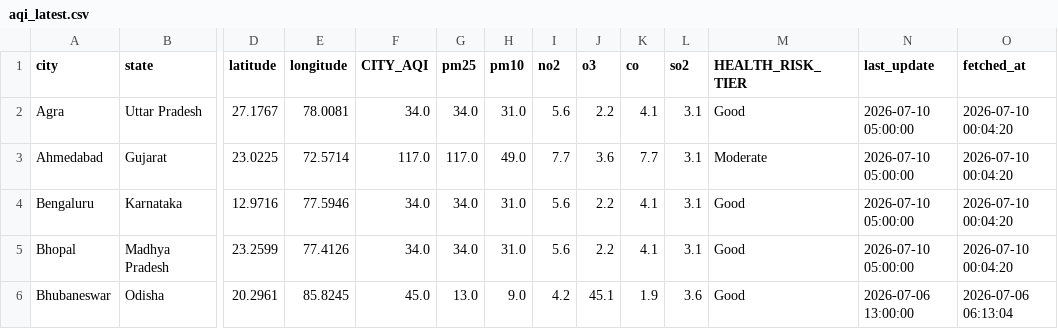
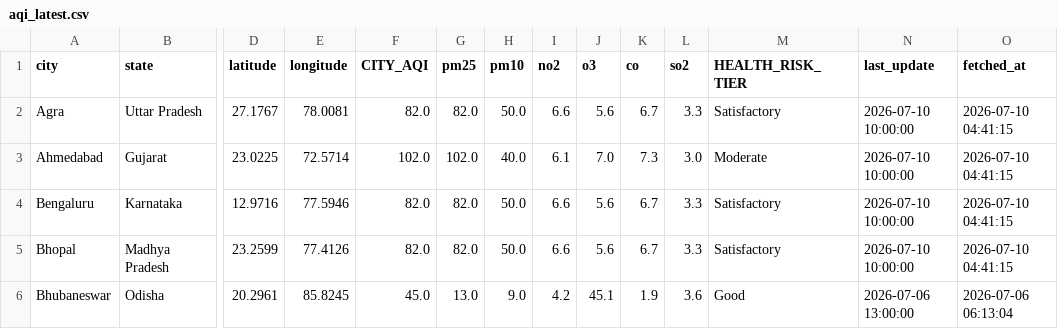
Before and after one commit to Sxdarksoul/AQI-pipeline, a CSV file: aqi_latest.csv, drawn as a sheet; only a part is shown, gaps mark what is left out; the diff covers the shown part only; the diff names each change by its address in the sheet, - before the commit and + after, or states it on an @@ line.

```diff
--- a/aqi_latest.csv
+++ b/aqi_latest.csv
-F2 (CITY_AQI): 34.0
+F2 (CITY_AQI): 82.0
-G2 (pm25): 34.0
+G2 (pm25): 82.0
-H2 (pm10): 31.0
+H2 (pm10): 50.0
-I2 (no2): 5.6
+I2 (no2): 6.6
-J2 (o3): 2.2
+J2 (o3): 5.6
-K2 (co): 4.1
+K2 (co): 6.7
-L2 (so2): 3.1
+L2 (so2): 3.3
-M2 (HEALTH_RISK_TIER): Good
+M2 (HEALTH_RISK_TIER): Satisfactory
-N2:N5 (last_update): 2026-07-10 05:00:00
+N2:N5 (last_update): 2026-07-10 10:00:00
-O2:O5 (fetched_at): 2026-07-10 00:04:20
+O2:O5 (fetched_at): 2026-07-10 04:41:15
-F3 (CITY_AQI): 117.0
+F3 (CITY_AQI): 102.0
-G3 (pm25): 117.0
+G3 (pm25): 102.0
-H3 (pm10): 49.0
+H3 (pm10): 40.0
-I3 (no2): 7.7
+I3 (no2): 6.1
-J3 (o3): 3.6
+J3 (o3): 7.0
-K3 (co): 7.7
+K3 (co): 7.3
-L3 (so2): 3.1
+L3 (so2): 3.0
-F4:F5 (CITY_AQI): 34.0
+F4:F5 (CITY_AQI): 82.0
-G4:G5 (pm25): 34.0
+G4:G5 (pm25): 82.0
-H4:H5 (pm10): 31.0
+H4:H5 (pm10): 50.0
-I4:I5 (no2): 5.6
+I4:I5 (no2): 6.6
-J4:J5 (o3): 2.2
+J4:J5 (o3): 5.6
-K4:K5 (co): 4.1
+K4:K5 (co): 6.7
-L4:L5 (so2): 3.1
+L4:L5 (so2): 3.3
-M4:M5 (HEALTH_RISK_TIER): Good
+M4:M5 (HEALTH_RISK_TIER): Satisfactory
```
Also changed, not shown: 147 edited cells elsewhere in this file, aqi_history.csv, aqi_state.csv, 1 other file.
